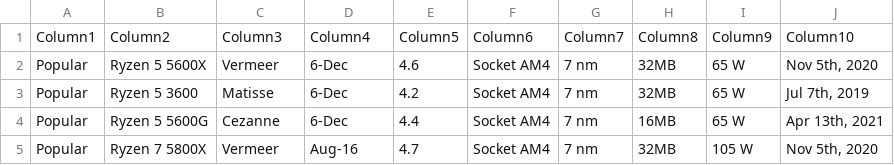
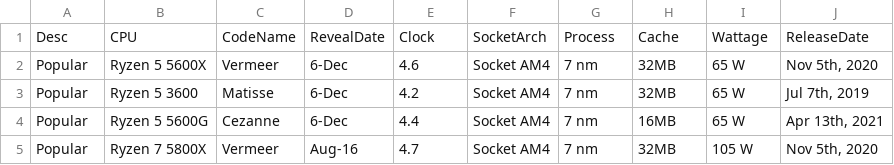
Before and after one commit to moon0G/pwdChkr, a CSV file: data/cpudata.csv, drawn as a sheet; only a part is shown.

Commit message:
edited csv

```diff
--- a/data/cpudata.csv
+++ b/data/cpudata.csv
@@ -1,2 +1,2 @@
-Column1,Column2,Column3,Column4,Column5,Column6,Column7,Column8,Column9,Column10
+Desc,CPU,CodeName,RevealDate,Clock,SocketArch,Process,Cache,Wattage,ReleaseDate,
 Popular,Ryzen 5 5600X,Vermeer,6-Dec,4.6,Socket AM4,7 nm,32MB,65 W,"Nov 5th, 2020"
```
